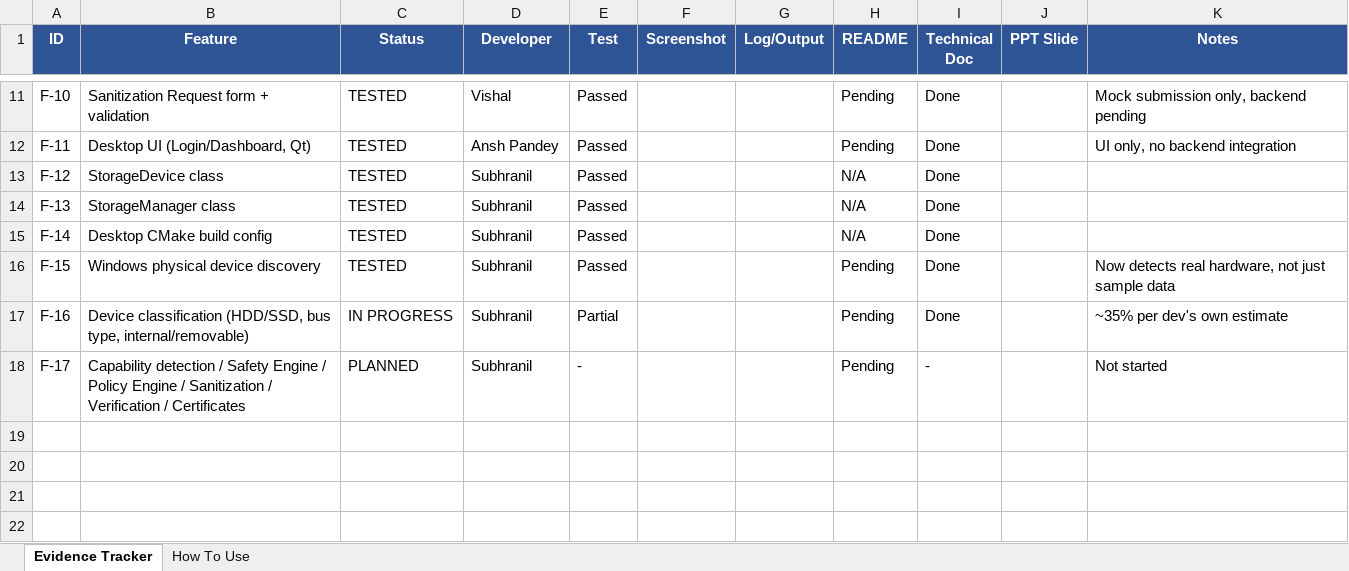
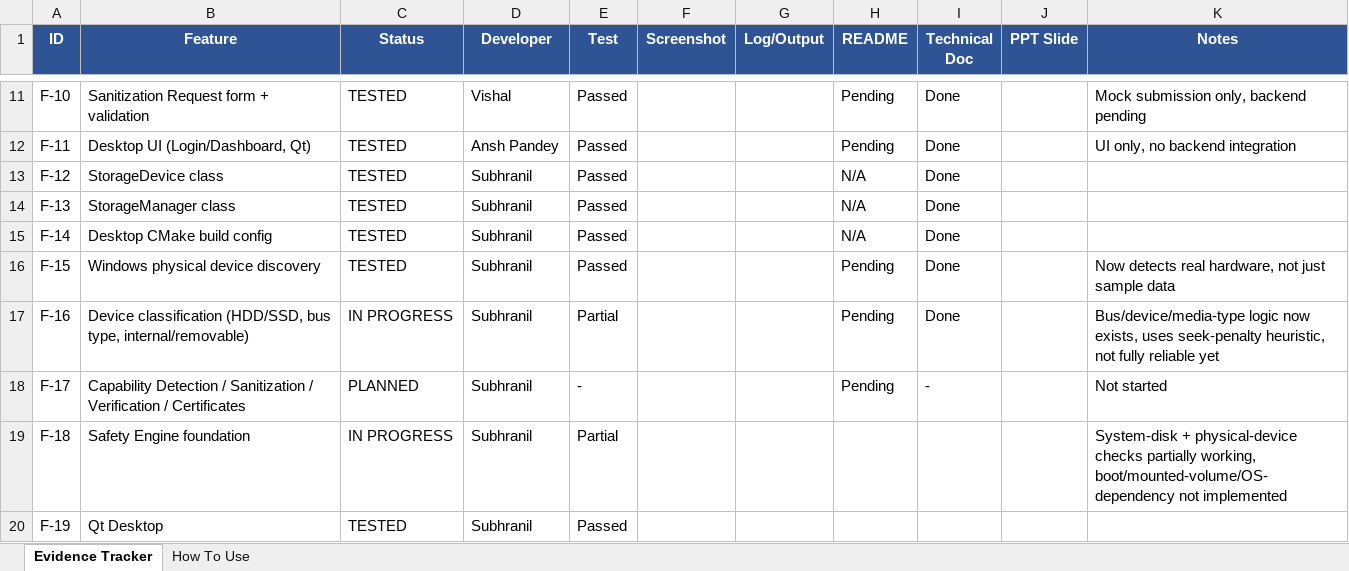
Before and after one commit to Ansh-Pandey38300/SecureWipe, an Excel workbook: SecureWipedocs/SecureWipe_Evidence_Tracker.xlsx, sheet Evidence Tracker, drawn as a sheet; only a part is shown, gaps mark what is left out; values as stored, in another font and other column widths than the file's, no borders; the diff names each change by its address in the sheet, - before the commit and + after, or states it on an @@ line.

```diff
--- a/SecureWipedocs/SecureWipe_Evidence_Tracker.xlsx (sheet Evidence Tracker)
+++ b/SecureWipedocs/SecureWipe_Evidence_Tracker.xlsx (sheet Evidence Tracker)
-K17 (Notes): ~35% per dev's own estimate
+K17 (Notes): Bus/device/media-type logic now exists, uses seek-penalty heuristic, not fully reliable yet
-B18 (Feature): Capability detection / Safety Engine / Policy Engine / Sanitization…
+B18 (Feature): Capability Detection / Sanitization…
+row 19: F-18 | Safety Engine foundation | IN PROGRESS | Subhranil | Partial |  |  |  |  |  | System-disk + physical-device checks partially working, boot/mounted-volume/OS-dependency not implemented
+row 20: F-19 | Qt Desktop | TESTED | Subhranil | Passed
```
Also changed, not shown: 7 other files.
